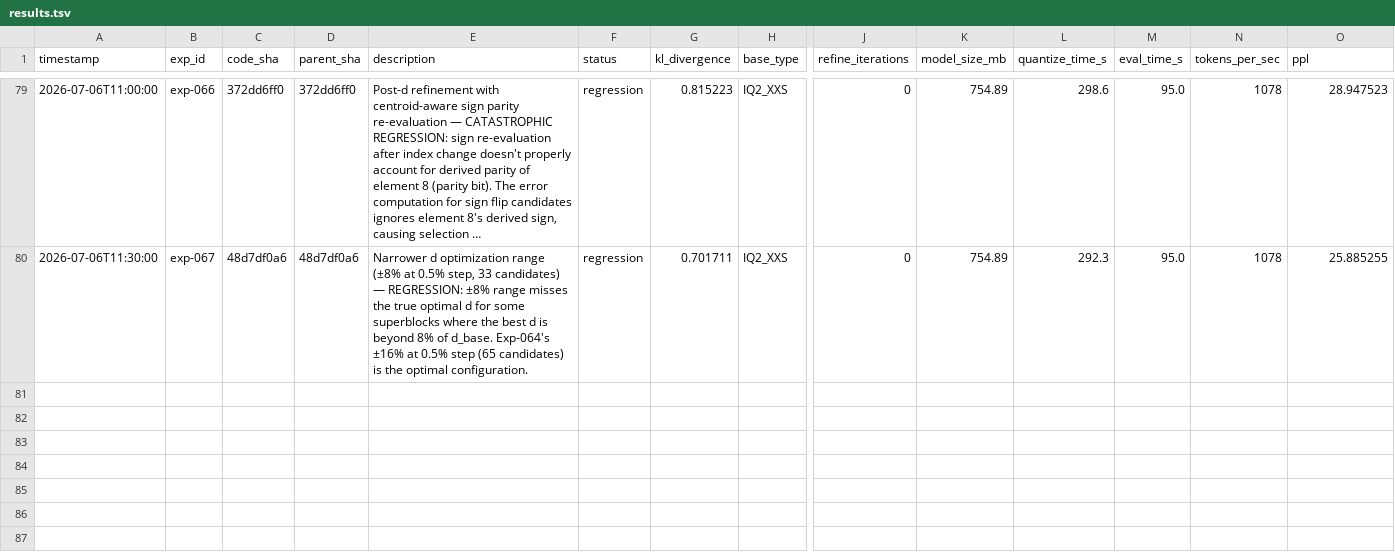
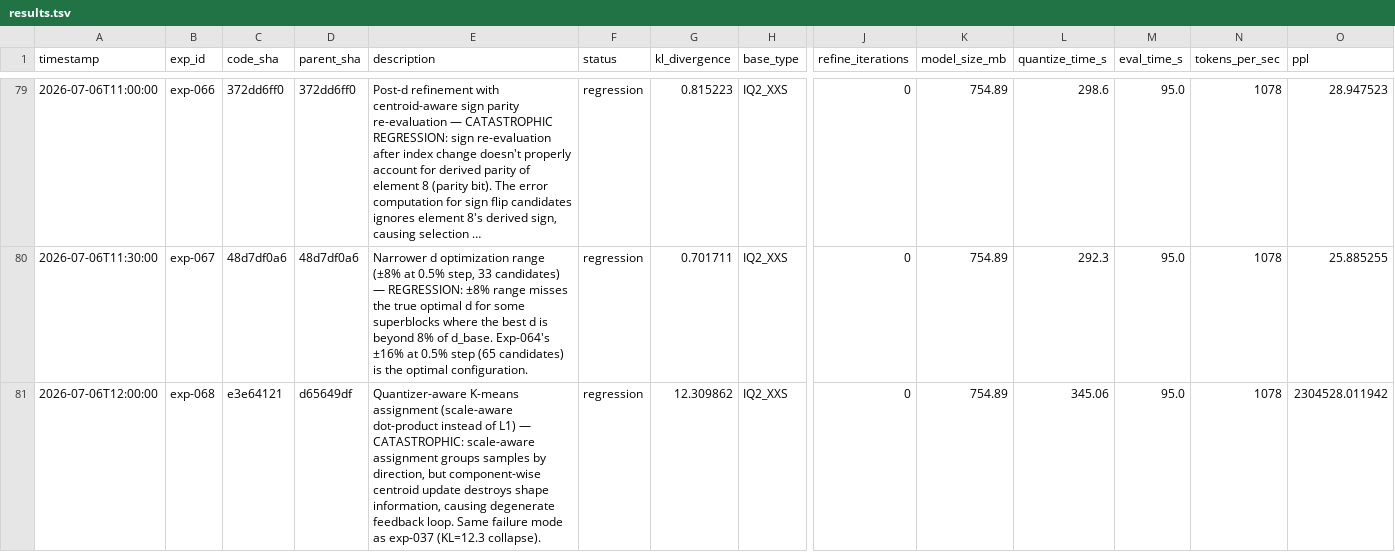
Before and after one commit to vektorprime/llama.cpp, a TSV file: tools/auto-quantize/results.tsv, drawn as a sheet; only a part is shown, gaps mark what is left out; long unchanged cells end in …; rows hold the shown columns only; the diff names each change by its address in the sheet, - before the commit and + after, or states it on an @@ line.

Commit message:
auto-research: record exp-068 (catastrophic regression)

```diff
--- a/tools/auto-quantize/results.tsv
+++ b/tools/auto-quantize/results.tsv
+row 81: 2026-07-06T12:00:00 | exp-068 | e3e64121 | d65649df | Quantizer-aware K-means assignment (scale-aware dot-product instead of L1) — CATASTROPHIC: scale-aware assignment groups samples by direction, but component-wise centroid update destroys shape information, causing degenerate feedback loop. Same failure mode as exp-037 (KL=12.3 collapse). | regression | 12.309862 | IQ2_XXS | 0 | 754.89 | 345.06 | 95.0 | 1078 | 2304528.011942
```
Also changed, not shown: 1 other file.
